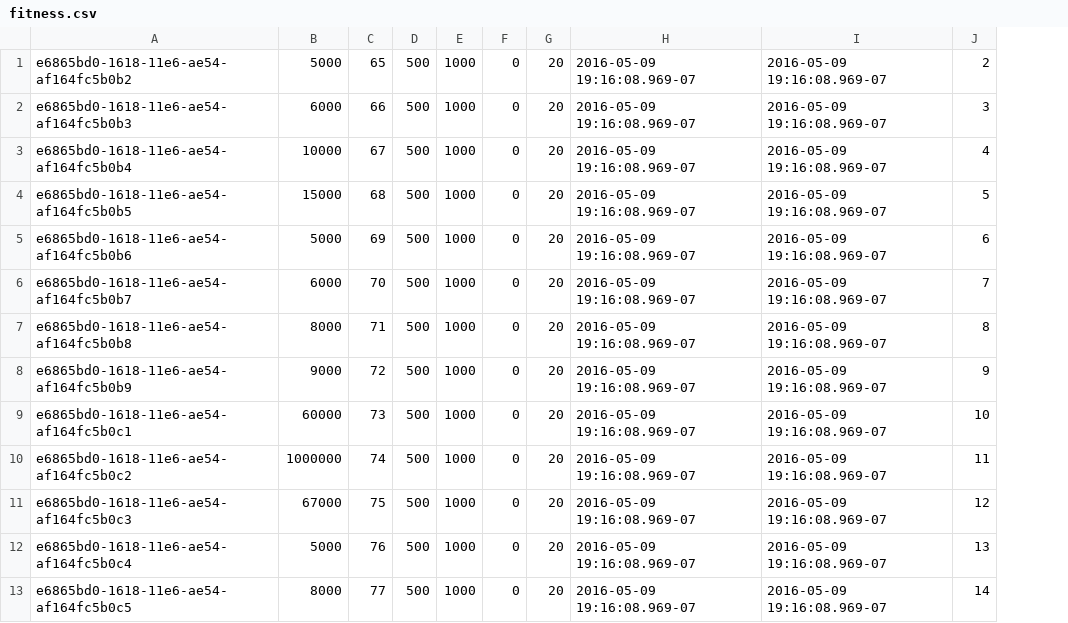
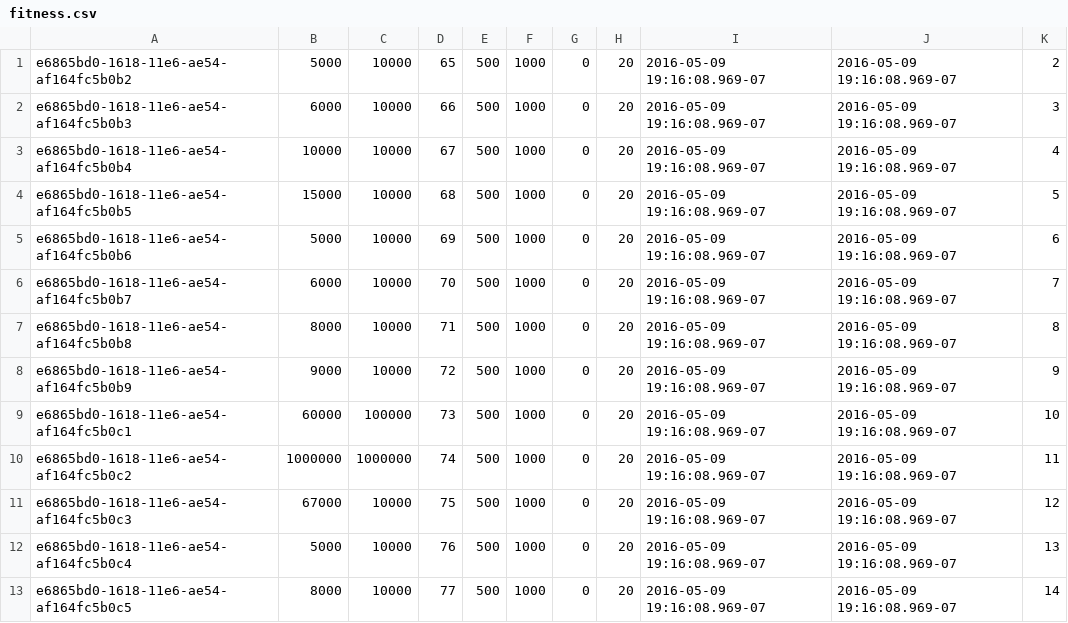
Before and after one commit to lauracurley/cosmicServer, a CSV file: database/dummydata/fitness.csv, drawn as a sheet; the diff names each change by its address in the sheet, - before the commit and + after, or states it on an @@ line.

Commit message:
Update dummydata to have lifetimesteps

```diff
--- a/database/dummydata/fitness.csv
+++ b/database/dummydata/fitness.csv
+column C, rows 1-13: 10000 | 10000 | 10000 | 10000 | 10000 | 10000 | 10000 | 10000 | 100000 | 1000000 | 10000 | 10000 | 10000
```
